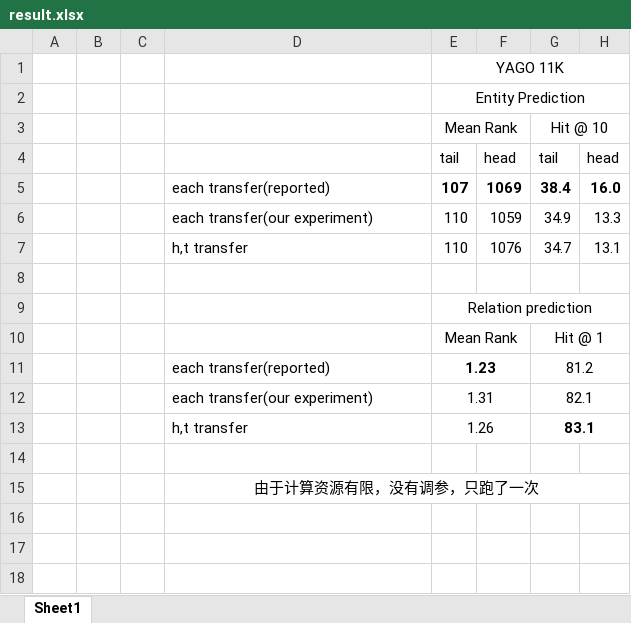
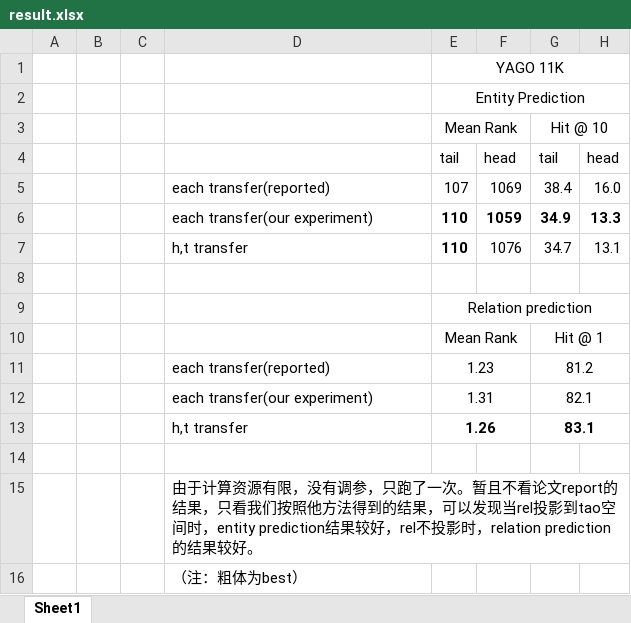
Before and after one commit to HeyyyyyyG/Temporal-aware-knowledge-graph, an Excel workbook: result.xlsx, sheet Sheet1, drawn as a sheet; values as stored, in another font and other column widths than the file's, no borders; removed rows and columns are numbered as before the commit, all else as after; the diff names each change by its address in the sheet, - before the commit and + after, or states it on an @@ line.

```diff
--- a/result.xlsx (sheet Sheet1)
+++ b/result.xlsx (sheet Sheet1)
-E5:H5 bold: on
+E5:H5 bold: off
-E6:H6 bold: off
+E6:H6 bold: on
-E7 bold: off
+E7 bold: on
-E11 bold: on
+E11 bold: off
-E13 bold: off
+E13 bold: on
-D15: …跑了一次
+D15: …跑了一次。暂且不看论文report的结果，只看我们按照他方法得到的结果，可以发现当rel投影到tao空间时，entity prediction结果较好，rel不投影时，relation prediction的结果较好。
-D15 alignment: center
+D15 alignment: left
-D15:H15 merged
+row 16:  |  |  | （注：粗体为best）
```
Also changed, not shown: 5 other files.
